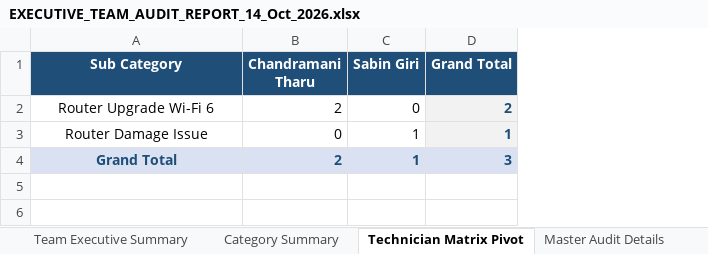
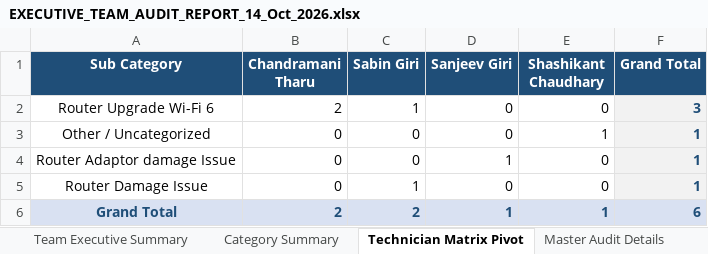
Before and after one commit to pradeepneupane10/employee-audit-app, an Excel workbook: EXECUTIVE_TEAM_AUDIT_REPORT_14_Oct_2026.xlsx, sheet Technician Matrix Pivot, drawn as a sheet; values as stored, in another font and other column widths than the file's, no borders; addresses are those after the commit; the diff names each change by its address in the sheet, - before the commit and + after, or states it on an @@ line.

```diff
--- a/EXECUTIVE_TEAM_AUDIT_REPORT_14_Oct_2026.xlsx (sheet Technician Matrix Pivot)
+++ b/EXECUTIVE_TEAM_AUDIT_REPORT_14_Oct_2026.xlsx (sheet Technician Matrix Pivot)
+column D (Sanjeev Giri), row 2: 0; rows 5-6: 0 | 1
+column E (Shashikant Chaudhary), row 2: 0; rows 5-6: 0 | 1
-C2 (Sabin Giri): 0
+C2 (Sabin Giri): 1
-F2 (Grand Total): 2
+F2 (Grand Total): 3
+row 3: Other / Uncategorized | 0 | 0 | 0 | 1 | 1
+row 4: Router Adaptor damage Issue | 0 | 0 | 1 | 0 | 1
-C6 (Sabin Giri): 1
+C6 (Sabin Giri): 2
-F6 (Grand Total): 3
+F6 (Grand Total): 6
```
Also changed, not shown: sheet Master Audit Details, sheet Team Executive Summary, sheet Category Summary, audit_report_ALL_TEAM_14_Oct_2026.xlsx, 1 other file.
